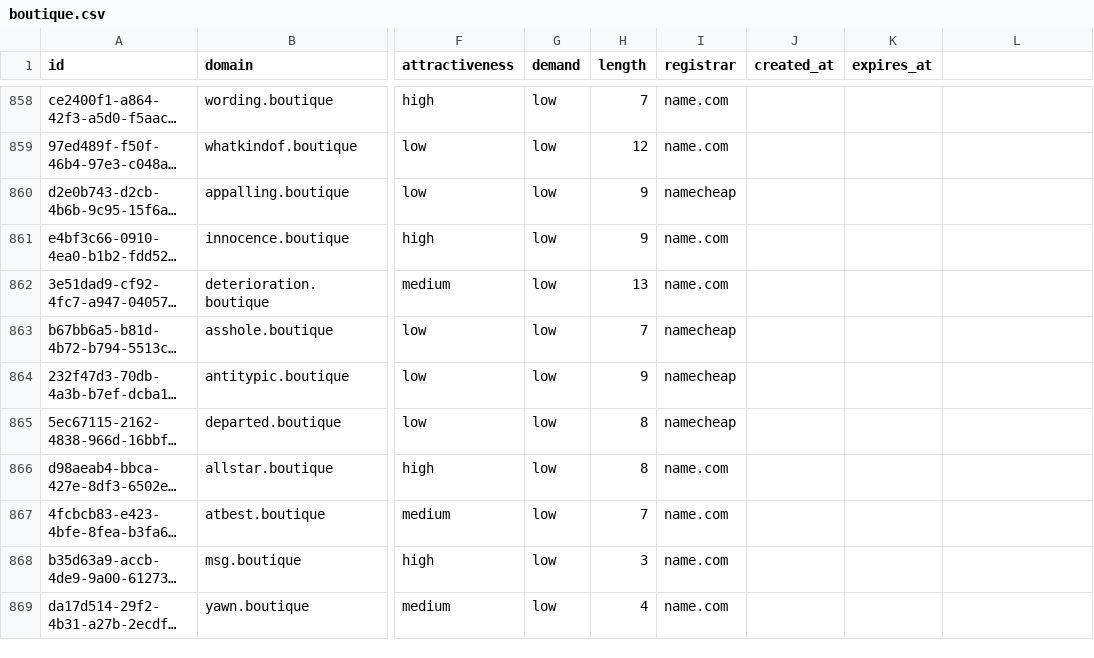
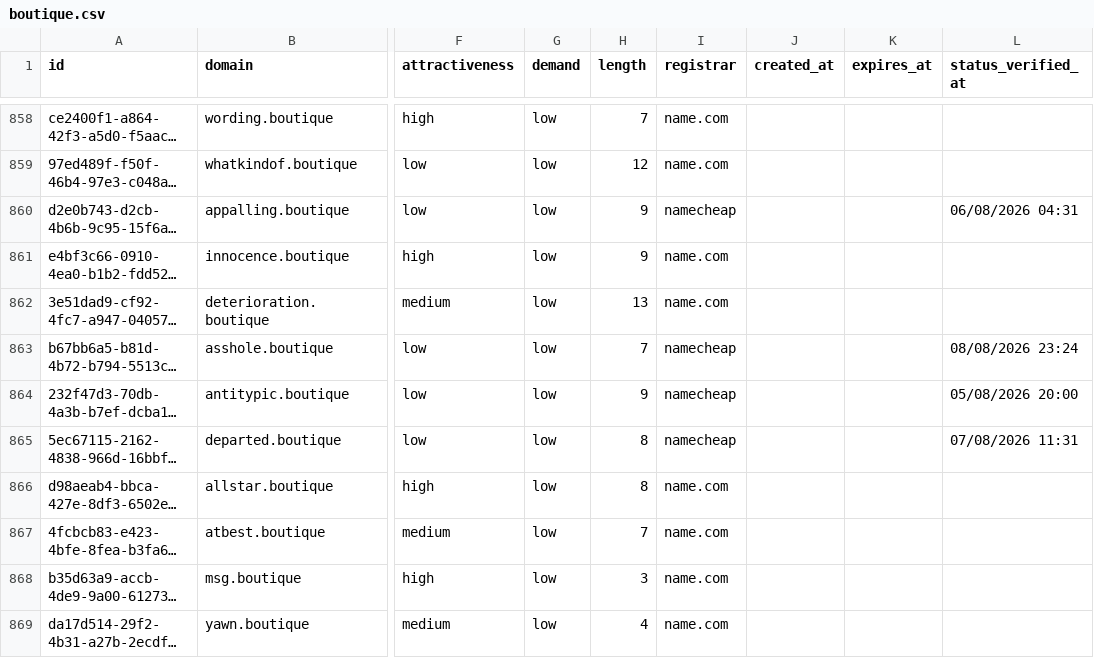
Before and after one commit to UniqueDomains/boutique-oneword-domains, a CSV file: boutique.csv, drawn as a sheet; only a part is shown, gaps mark what is left out; long unchanged cells end in …; the diff covers the shown part only; the diff names each change by its address in the sheet, - before the commit and + after, or states it on an @@ line.

```diff
--- a/boutique.csv
+++ b/boutique.csv
-L1: (empty)
+L1: status_verified_at
-L860 (status_verified_at): (empty)
+L860 (status_verified_at): 06/08/2026 04:31
-L863 (status_verified_at): (empty)
+L863 (status_verified_at): 08/08/2026 23:24
-L864 (status_verified_at): (empty)
+L864 (status_verified_at): 05/08/2026 20:00
-L865 (status_verified_at): (empty)
+L865 (status_verified_at): 07/08/2026 11:31
```
Also changed, not shown: 135 edited cells elsewhere in this file, 6 other files.
